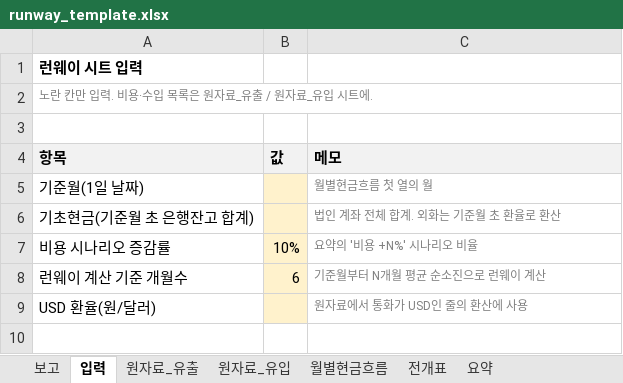
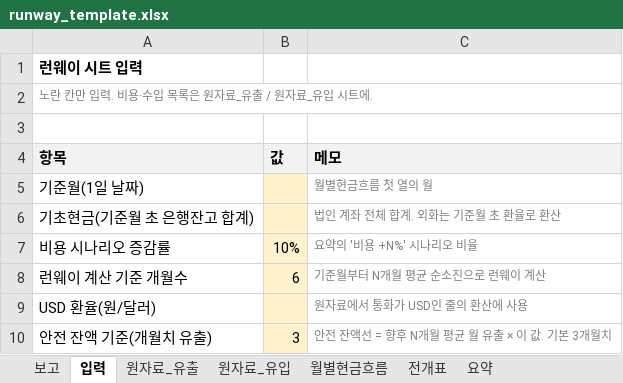
Before and after one commit to Duke134/Duke, an Excel workbook: examples/formulas-verify/runway_template.xlsx, sheet 입력, drawn as a sheet; values as stored, in another font and other column widths than the file's, no borders; the diff names each change by its address in the sheet, - before the commit and + after, or states it on an @@ line.

```diff
--- a/examples/formulas-verify/runway_template.xlsx (sheet 입력)
+++ b/examples/formulas-verify/runway_template.xlsx (sheet 입력)
+row 10: 안전 잔액 기준(개월치 유출) | 3 | 안전 잔액선 = 향후 N개월 평균 월 유출 × 이 값. 기본 3개월치
```
Also changed, not shown: sheet 월별현금흐름, sheet 요약, sheet 보고, charts or pictures, examples/formulas-verify/runway_example.xlsx, 2 other files.
